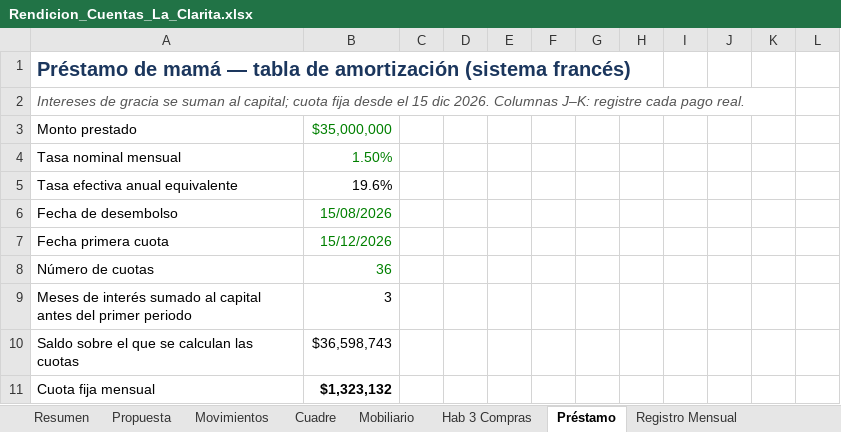
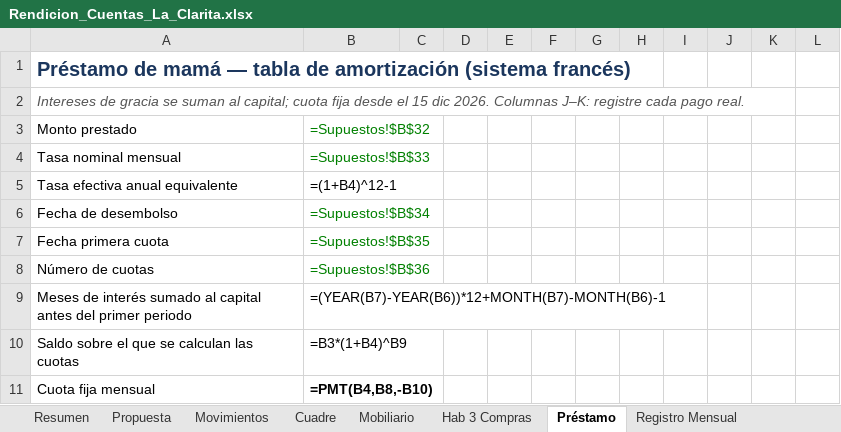
Before and after one commit to FelipeFQ/proyecto-de-vida, an Excel workbook: finanzas/clarita/Rendicion_Cuentas_La_Clarita.xlsx, sheet Préstamo, drawn as a sheet; only a part is shown; values as stored, in another font and other column widths than the file's, no borders; formulas without a stored value are shown as written; the diff covers the shown part only; the diff names each change by its address in the sheet, - before the commit and + after, or states it on an @@ line.

```diff
--- a/finanzas/clarita/Rendicion_Cuentas_La_Clarita.xlsx (sheet Préstamo)
+++ b/finanzas/clarita/Rendicion_Cuentas_La_Clarita.xlsx (sheet Préstamo)
-B3: $35,000,000
+B3: =Supuestos!$B$32
-B4: 1.50%
+B4: =Supuestos!$B$33
-B5: 19.6%
+B5: =(1+B4)^12-1
-B6: 15/08/2026
+B6: =Supuestos!$B$34
-B7: 15/12/2026
+B7: =Supuestos!$B$35
-B8: 36
+B8: =Supuestos!$B$36
-B9: 3
+B9: =(YEAR(B7)-YEAR(B6))*12+MONTH(B7)-MONTH(B6)-1
-B10: $36,598,743
+B10: =B3*(1+B4)^B9
-B11: $1,323,132
+B11: =PMT(B4,B8,-B10)
```
Also changed, not shown: 319 edited cells elsewhere in this sheet, sheet Flujo Proyectado, sheet Movimientos, sheet Registro Mensual, sheet Hab 3 Compras, sheet Escenarios, sheet Cuadre, 7 more sheets, other sheet tabs, 3 other files.
